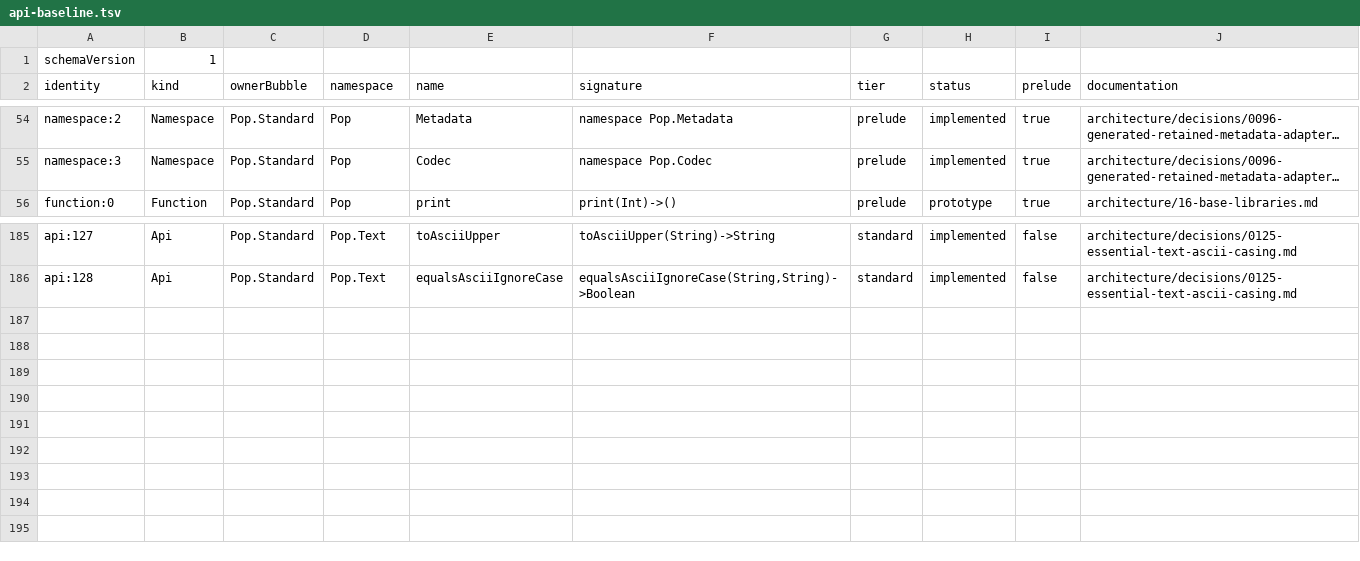
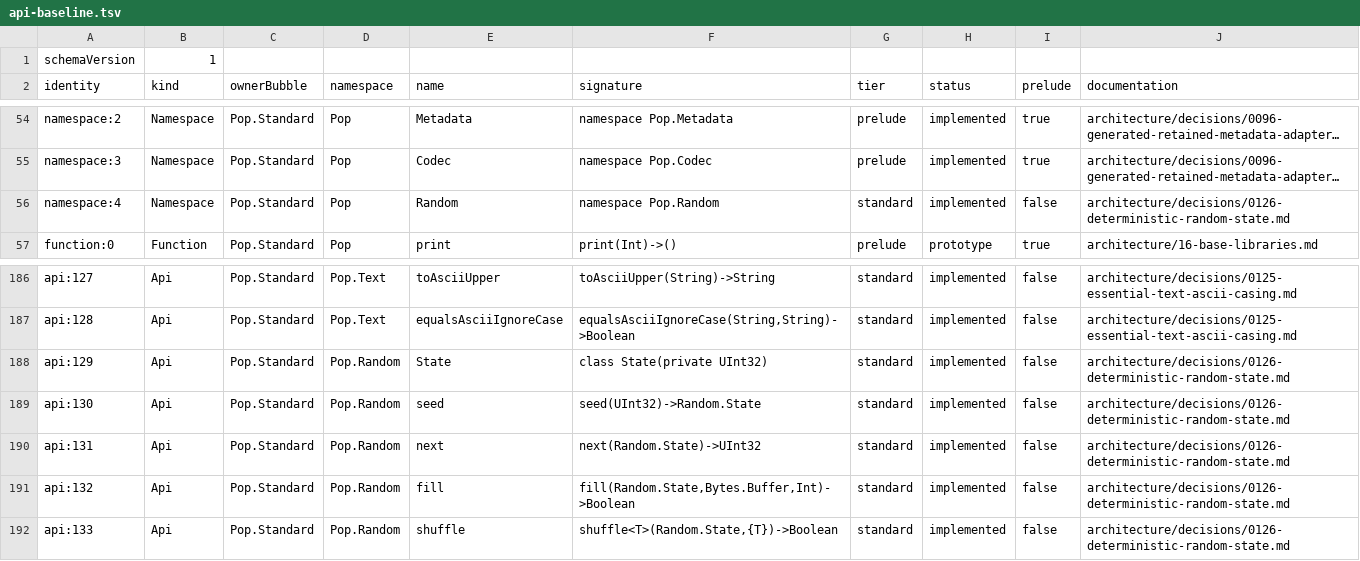
Before and after one commit to poplanguage/pop, a TSV file: libraries/standard/bootstrap/api-baseline.tsv, drawn as a sheet; only a part is shown, gaps mark what is left out; long unchanged cells end in …; the diff names each change by its address in the sheet, - before the commit and + after, or states it on an @@ line.

Commit message:
Add deterministic Random state
Provide a frozen explicit pseudo-random stream with unbiased byte filling and in-place generic shuffling in ordinary Pop. Preserve managed array identity across interpreter calls so portable mutation agrees with native execution, and keep the family partial until distributions and entropy seeding are implemented.

```diff
--- a/libraries/standard/bootstrap/api-baseline.tsv
+++ b/libraries/standard/bootstrap/api-baseline.tsv
+row 56: namespace:4 | Namespace | Pop.Standard | Pop | Random | namespace Pop.Random | standard | implemented | false | architecture/decisions/0126-deterministic-random-state.md
+row 188: api:129 | Api | Pop.Standard | Pop.Random | State | class State(private UInt32) | standard | implemented | false | architecture/decisions/0126-deterministic-random-state.md
+row 189: api:130 | Api | Pop.Standard | Pop.Random | seed | seed(UInt32)->Random.State | standard | implemented | false | architecture/decisions/0126-deterministic-random-state.md
+row 190: api:131 | Api | Pop.Standard | Pop.Random | next | next(Random.State)->UInt32 | standard | implemented | false | architecture/decisions/0126-deterministic-random-state.md
+row 191: api:132 | Api | Pop.Standard | Pop.Random | fill | fill(Random.State,Bytes.Buffer,Int)->Boolean | standard | implemented | false | architecture/decisions/0126-deterministic-random-state.md
+row 192: api:133 | Api | Pop.Standard | Pop.Random | shuffle | shuffle<T>(Random.State,{T})->Boolean | standard | implemented | false | architecture/decisions/0126-deterministic-random-state.md
```
Also changed, not shown: libraries/catalog/essential-libraries.tsv, libraries/catalog/public-roots.tsv, 16 other files.
